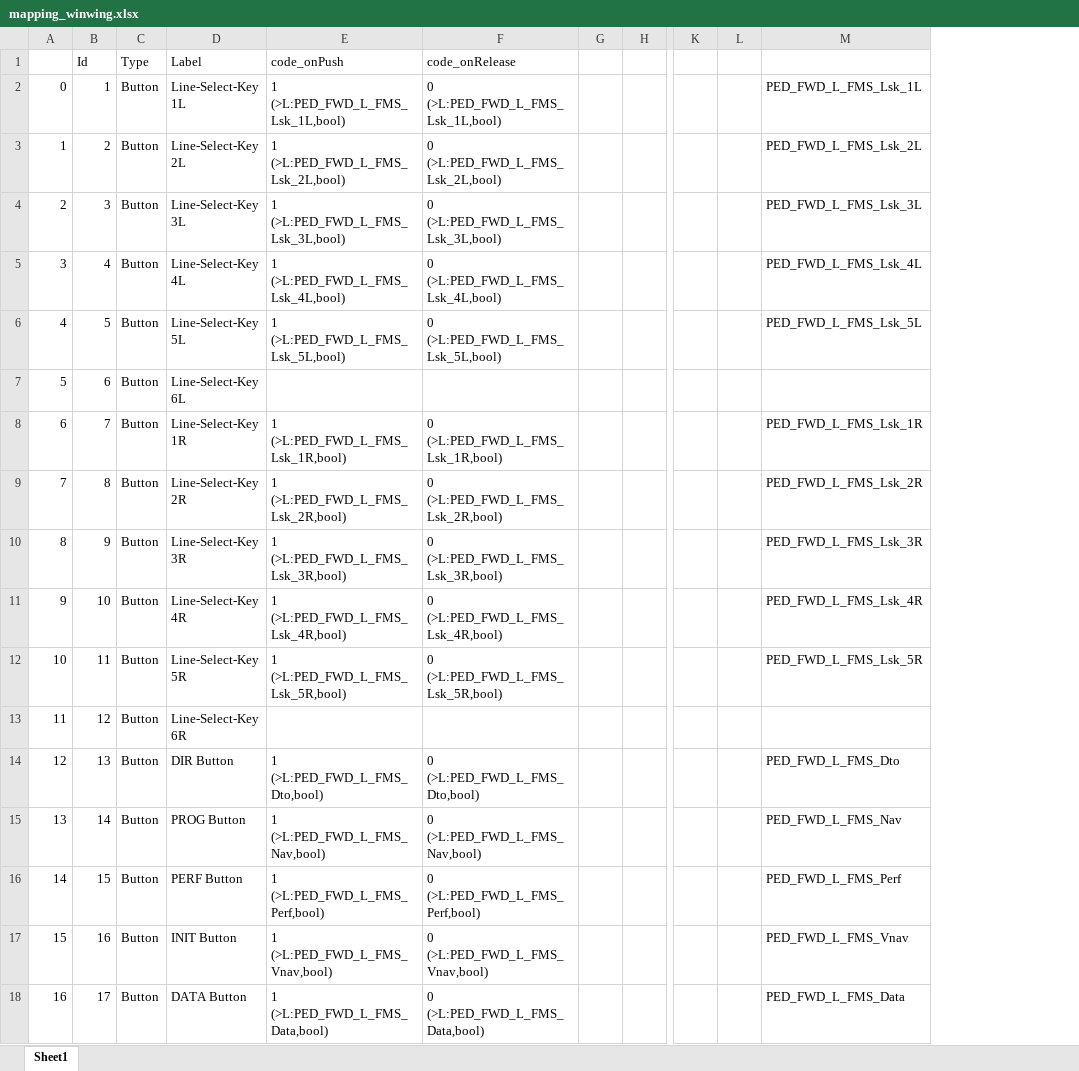
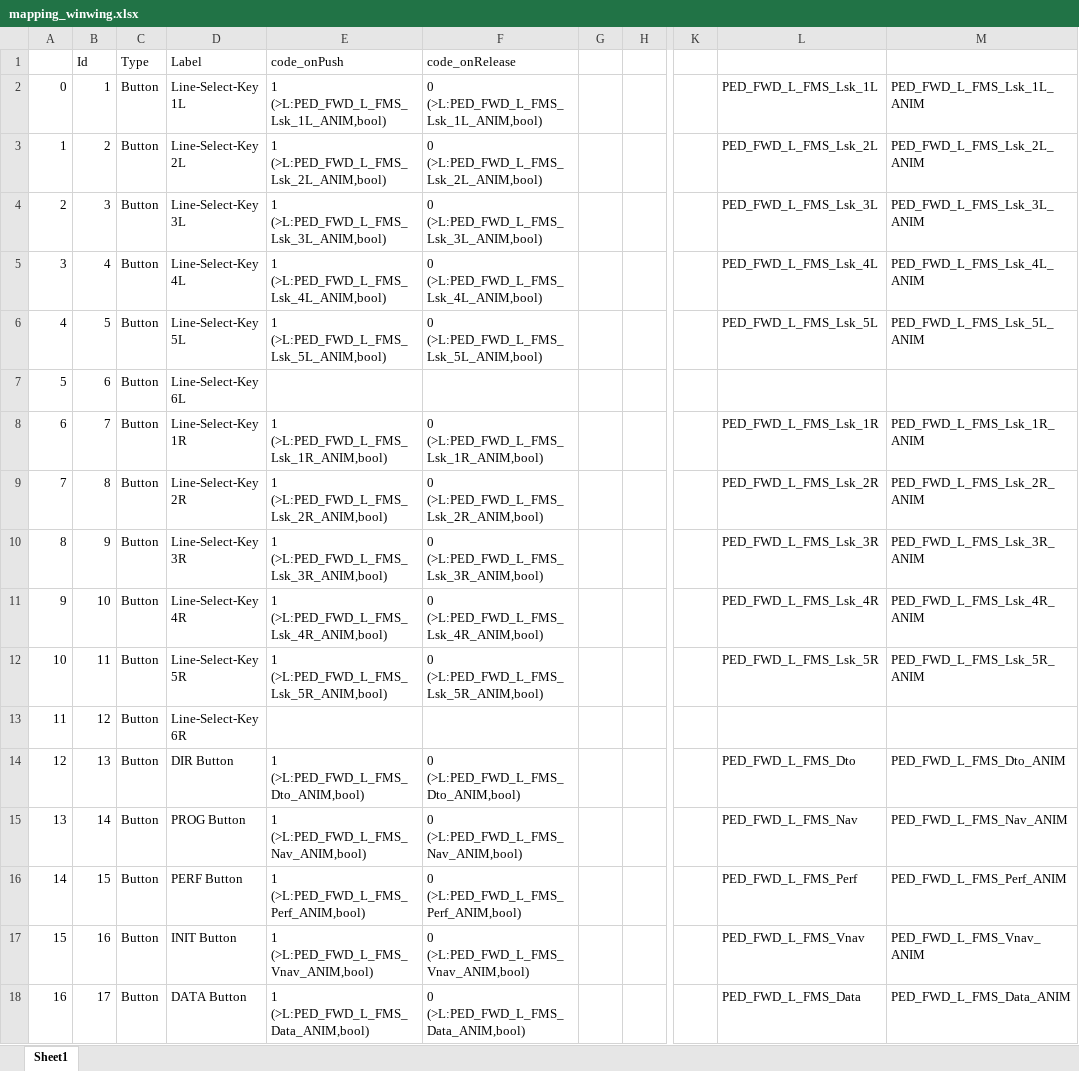
Before and after one commit to jamvanderloeff/jamcdu, an Excel workbook: F28/mapping_winwing.xlsx, sheet Sheet1, drawn as a sheet; only a part is shown, gaps mark what is left out; values as stored, in another font and other column widths than the file's, no borders; removed rows and columns are numbered as before the commit, all else as after; the diff covers the shown part only; the diff names each change by its address in the sheet, - before the commit and + after, or states it on an @@ line.

```diff
--- a/F28/mapping_winwing.xlsx (sheet Sheet1)
+++ b/F28/mapping_winwing.xlsx (sheet Sheet1)
-column L, empty
+column M, rows 2-18: PED_FWD_L_FMS_Lsk_1L_ANIM | PED_FWD_L_FMS_Lsk_2L_ANIM | PED_FWD_L_FMS_Lsk_3L_ANIM | PED_FWD_L_FMS_Lsk_4L_ANIM | PED_FWD_L_FMS_Lsk_5L_ANIM |  | PED_FWD_L_FMS_Lsk_1R_ANIM | PED_FWD_L_FMS_Lsk_2R_ANIM | PED_FWD_L_FMS_Lsk_3R_ANIM | PED_FWD_L_FMS_Lsk_4R_ANIM | PED_FWD_L_FMS_Lsk_5R_ANIM |  | PED_FWD_L_FMS_Dto_ANIM | PED_FWD_L_FMS_Nav_ANIM | PED_FWD_L_FMS_Perf_ANIM | PED_FWD_L_FMS_Vnav_ANIM | PED_FWD_L_FMS_Data_ANIM
-E2 (code_onPush): 1 (>L:PED_FWD_L_FMS_Lsk_1L,bool)
+E2 (code_onPush): 1 (>L:PED_FWD_L_FMS_Lsk_1L_ANIM,bool)
-F2 (code_onRelease): 0 (>L:PED_FWD_L_FMS_Lsk_1L,bool)
+F2 (code_onRelease): 0 (>L:PED_FWD_L_FMS_Lsk_1L_ANIM,bool)
-E3 (code_onPush): 1 (>L:PED_FWD_L_FMS_Lsk_2L,bool)
+E3 (code_onPush): 1 (>L:PED_FWD_L_FMS_Lsk_2L_ANIM,bool)
-F3 (code_onRelease): 0 (>L:PED_FWD_L_FMS_Lsk_2L,bool)
+F3 (code_onRelease): 0 (>L:PED_FWD_L_FMS_Lsk_2L_ANIM,bool)
-E4 (code_onPush): 1 (>L:PED_FWD_L_FMS_Lsk_3L,bool)
+E4 (code_onPush): 1 (>L:PED_FWD_L_FMS_Lsk_3L_ANIM,bool)
-F4 (code_onRelease): 0 (>L:PED_FWD_L_FMS_Lsk_3L,bool)
+F4 (code_onRelease): 0 (>L:PED_FWD_L_FMS_Lsk_3L_ANIM,bool)
-E5 (code_onPush): 1 (>L:PED_FWD_L_FMS_Lsk_4L,bool)
+E5 (code_onPush): 1 (>L:PED_FWD_L_FMS_Lsk_4L_ANIM,bool)
-F5 (code_onRelease): 0 (>L:PED_FWD_L_FMS_Lsk_4L,bool)
+F5 (code_onRelease): 0 (>L:PED_FWD_L_FMS_Lsk_4L_ANIM,bool)
-E6 (code_onPush): 1 (>L:PED_FWD_L_FMS_Lsk_5L,bool)
+E6 (code_onPush): 1 (>L:PED_FWD_L_FMS_Lsk_5L_ANIM,bool)
-F6 (code_onRelease): 0 (>L:PED_FWD_L_FMS_Lsk_5L,bool)
+F6 (code_onRelease): 0 (>L:PED_FWD_L_FMS_Lsk_5L_ANIM,bool)
-E8 (code_onPush): 1 (>L:PED_FWD_L_FMS_Lsk_1R,bool)
+E8 (code_onPush): 1 (>L:PED_FWD_L_FMS_Lsk_1R_ANIM,bool)
-F8 (code_onRelease): 0 (>L:PED_FWD_L_FMS_Lsk_1R,bool)
+F8 (code_onRelease): 0 (>L:PED_FWD_L_FMS_Lsk_1R_ANIM,bool)
-E9 (code_onPush): 1 (>L:PED_FWD_L_FMS_Lsk_2R,bool)
+E9 (code_onPush): 1 (>L:PED_FWD_L_FMS_Lsk_2R_ANIM,bool)
-F9 (code_onRelease): 0 (>L:PED_FWD_L_FMS_Lsk_2R,bool)
+F9 (code_onRelease): 0 (>L:PED_FWD_L_FMS_Lsk_2R_ANIM,bool)
-E10 (code_onPush): 1 (>L:PED_FWD_L_FMS_Lsk_3R,bool)
+E10 (code_onPush): 1 (>L:PED_FWD_L_FMS_Lsk_3R_ANIM,bool)
-F10 (code_onRelease): 0 (>L:PED_FWD_L_FMS_Lsk_3R,bool)
+F10 (code_onRelease): 0 (>L:PED_FWD_L_FMS_Lsk_3R_ANIM,bool)
-E11 (code_onPush): 1 (>L:PED_FWD_L_FMS_Lsk_4R,bool)
+E11 (code_onPush): 1 (>L:PED_FWD_L_FMS_Lsk_4R_ANIM,bool)
-F11 (code_onRelease): 0 (>L:PED_FWD_L_FMS_Lsk_4R,bool)
+F11 (code_onRelease): 0 (>L:PED_FWD_L_FMS_Lsk_4R_ANIM,bool)
-E12 (code_onPush): 1 (>L:PED_FWD_L_FMS_Lsk_5R,bool)
+E12 (code_onPush): 1 (>L:PED_FWD_L_FMS_Lsk_5R_ANIM,bool)
-F12 (code_onRelease): 0 (>L:PED_FWD_L_FMS_Lsk_5R,bool)
+F12 (code_onRelease): 0 (>L:PED_FWD_L_FMS_Lsk_5R_ANIM,bool)
-E14 (code_onPush): 1 (>L:PED_FWD_L_FMS_Dto,bool)
+E14 (code_onPush): 1 (>L:PED_FWD_L_FMS_Dto_ANIM,bool)
-F14 (code_onRelease): 0 (>L:PED_FWD_L_FMS_Dto,bool)
+F14 (code_onRelease): 0 (>L:PED_FWD_L_FMS_Dto_ANIM,bool)
-E15 (code_onPush): 1 (>L:PED_FWD_L_FMS_Nav,bool)
+E15 (code_onPush): 1 (>L:PED_FWD_L_FMS_Nav_ANIM,bool)
-F15 (code_onRelease): 0 (>L:PED_FWD_L_FMS_Nav,bool)
+F15 (code_onRelease): 0 (>L:PED_FWD_L_FMS_Nav_ANIM,bool)
-E16 (code_onPush): 1 (>L:PED_FWD_L_FMS_Perf,bool)
+E16 (code_onPush): 1 (>L:PED_FWD_L_FMS_Perf_ANIM,bool)
-F16 (code_onRelease): 0 (>L:PED_FWD_L_FMS_Perf,bool)
+F16 (code_onRelease): 0 (>L:PED_FWD_L_FMS_Perf_ANIM,bool)
-E17 (code_onPush): 1 (>L:PED_FWD_L_FMS_Vnav,bool)
+E17 (code_onPush): 1 (>L:PED_FWD_L_FMS_Vnav_ANIM,bool)
-F17 (code_onRelease): 0 (>L:PED_FWD_L_FMS_Vnav,bool)
+F17 (code_onRelease): 0 (>L:PED_FWD_L_FMS_Vnav_ANIM,bool)
-E18 (code_onPush): 1 (>L:PED_FWD_L_FMS_Data,bool)
+E18 (code_onPush): 1 (>L:PED_FWD_L_FMS_Data_ANIM,bool)
-F18 (code_onRelease): 0 (>L:PED_FWD_L_FMS_Data,bool)
+F18 (code_onRelease): 0 (>L:PED_FWD_L_FMS_Data_ANIM,bool)
```
Also changed, not shown: 96 edited cells elsewhere in this sheet, 3 other files.
